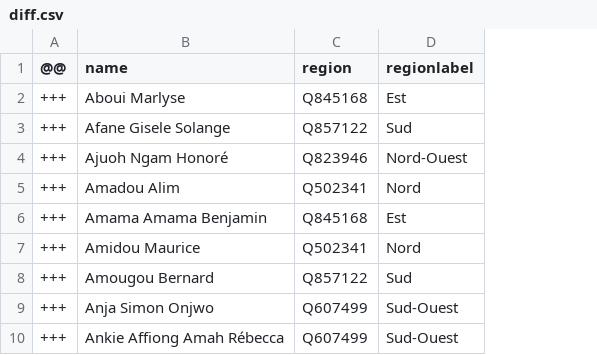
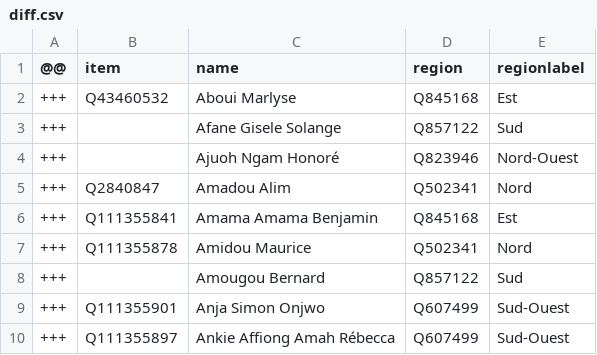
Before and after one commit to every-politician-scrapers/cameroon, a CSV file: sources/senate-10/diff.csv, drawn as a sheet; only a part is shown; the diff names each change by its address in the sheet, - before the commit and + after, or states it on an @@ line.

```diff
--- a/sources/senate-10/diff.csv
+++ b/sources/senate-10/diff.csv
+column B (item), rows 2-10: Q43460532 |  |  | Q2840847 | Q111355841 | Q111355878 |  | Q111355901 | Q111355897
```
Also changed, not shown: sources/senate-10/scraped.csv.
